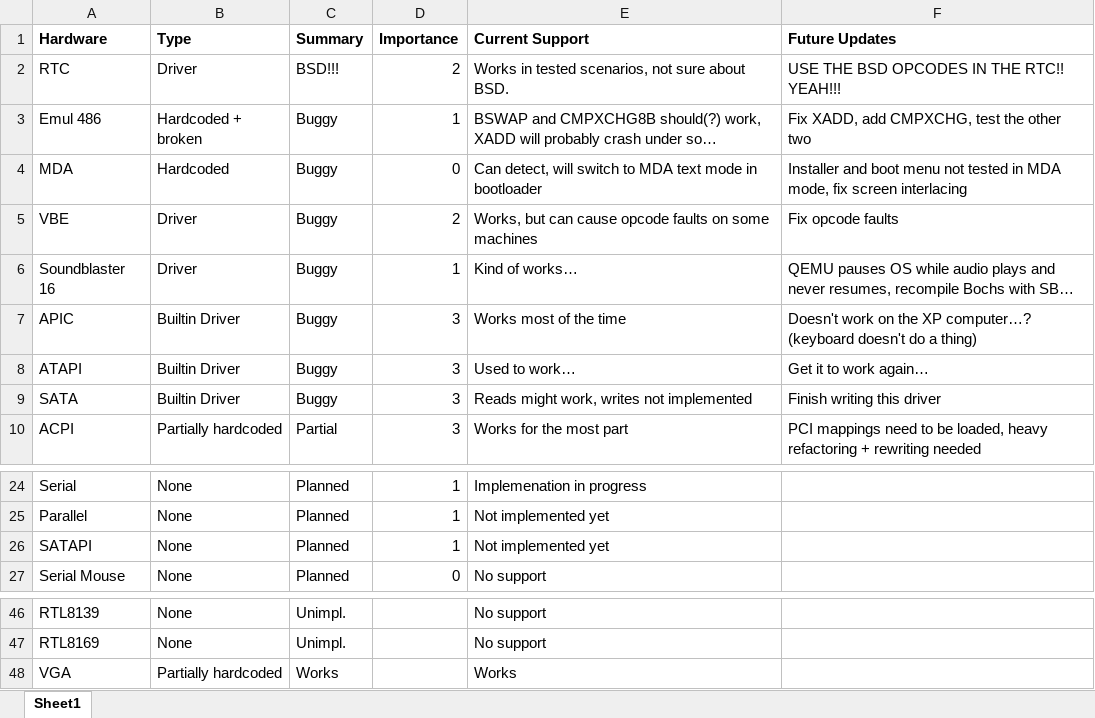
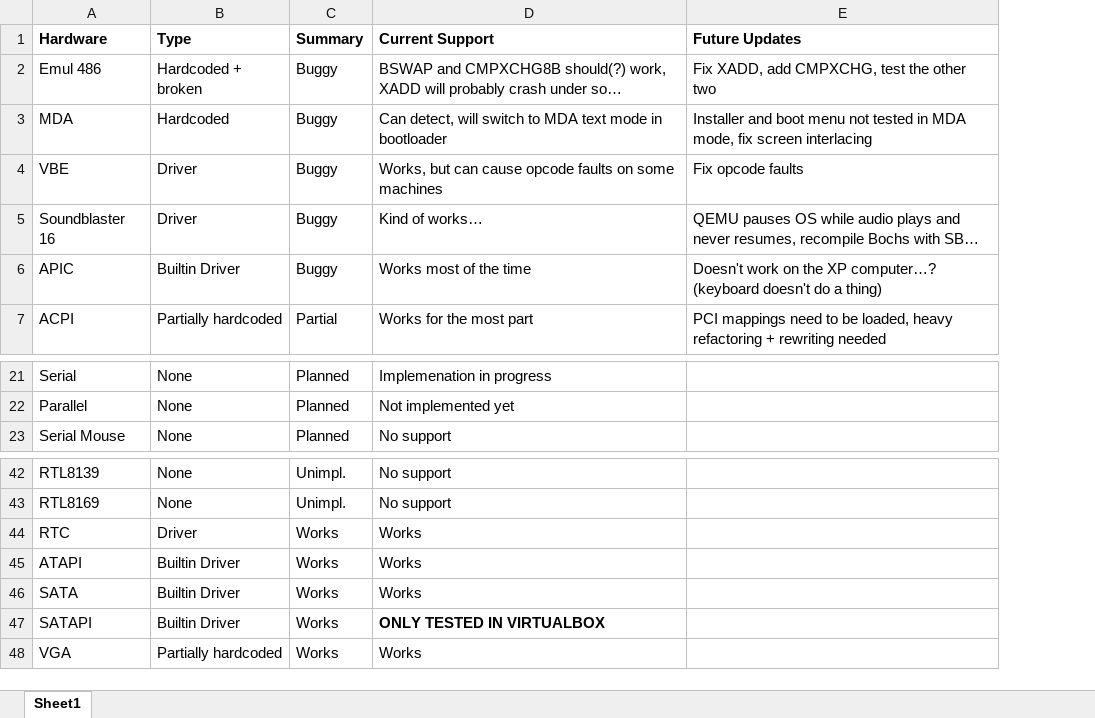
Before and after one commit to alexdboxall/Banana-Operating-System, an Excel workbook: hardware.xlsx, sheet Sheet1, drawn as a sheet; only a part is shown, gaps mark what is left out; long unchanged cells end in …; values as stored, in another font and other column widths than the file's, no borders; conditional formats and table styles not drawn; removed rows and columns are numbered as before the commit, all else as after; the diff names each change by its address in the sheet, - before the commit and + after, or states it on an @@ line.

```diff
--- a/hardware.xlsx (sheet Sheet1)
+++ b/hardware.xlsx (sheet Sheet1)
-column D (Importance), rows 3-7: 1 | 0 | 2 | 1 | 3; row 10: 3; rows 24-25: 1 | 1; row 27: 0
-row 2: RTC | Driver | BSD!!! | 2 | Works in tested scenarios, not sure about BSD. | USE THE BSD OPCODES IN THE RTC!! YEAH!!!
-row 8: ATAPI | Builtin Driver | Buggy | 3 | Used to work… | Get it to work again…
-row 9: SATA | Builtin Driver | Buggy | 3 | Reads might work, writes not implemented | Finish writing this driver
-row 26: SATAPI | None | Planned | 1 | Not implemented yet
+row 44: RTC | Driver | Works | Works
+row 45: ATAPI | Builtin Driver | Works | Works
+row 46: SATA | Builtin Driver | Works | Works
+row 47: SATAPI | Builtin Driver | Works | ONLY TESTED IN VIRTUALBOX
```
Also changed, not shown: bugs.xlsx, 11 other files.
